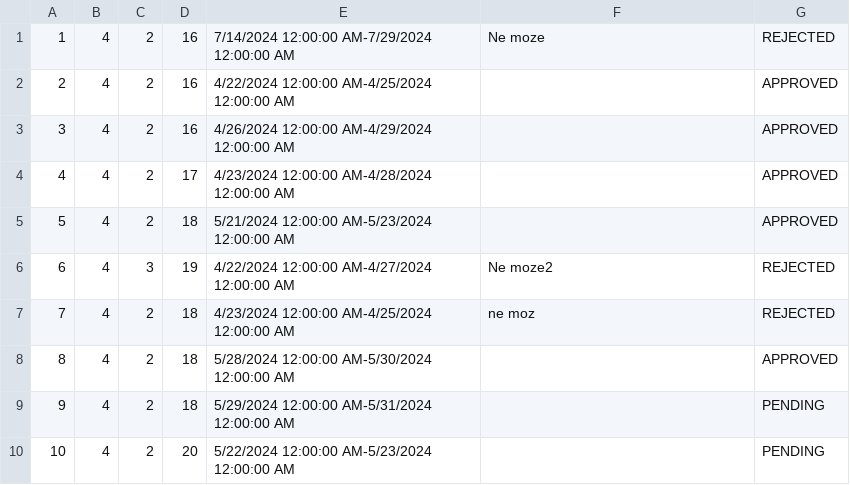
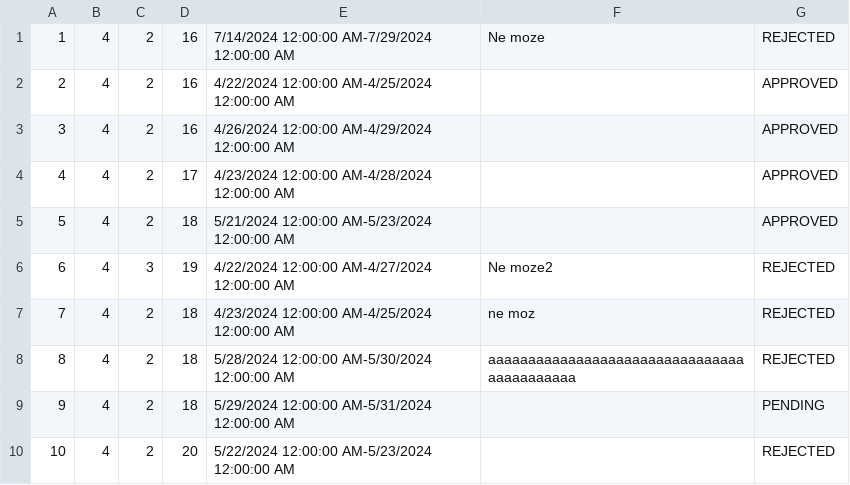
Before and after one commit to katarinap02/booking-application, a CSV file: Resources/Data/delay_requests.csv, drawn as a sheet.

```diff
--- a/Resources/Data/delay_requests.csv
+++ b/Resources/Data/delay_requests.csv
@@ -7,4 +7,4 @@
 7|4|2|18|4/23/2024 12:00:00 AM-4/25/2024 12:00:00 AM|ne moz|REJECTED
-8|4|2|18|5/28/2024 12:00:00 AM-5/30/2024 12:00:00 AM||APPROVED
+8|4|2|18|5/28/2024 12:00:00 AM-5/30/2024 12:00:00 AM|aaaaaaaaaaaaaaaaaaaaaaaaaaaaaaaaaaaaaaaaaaa|REJECTED
 9|4|2|18|5/29/2024 12:00:00 AM-5/31/2024 12:00:00 AM||PENDING
-10|4|2|20|5/22/2024 12:00:00 AM-5/23/2024 12:00:00 AM||PENDING
+10|4|2|20|5/22/2024 12:00:00 AM-5/23/2024 12:00:00 AM||REJECTED
```
Also changed, not shown: Resources/Data/accommodation_reservations.csv, Resources/Data/accommodations.csv, 13 other files.
